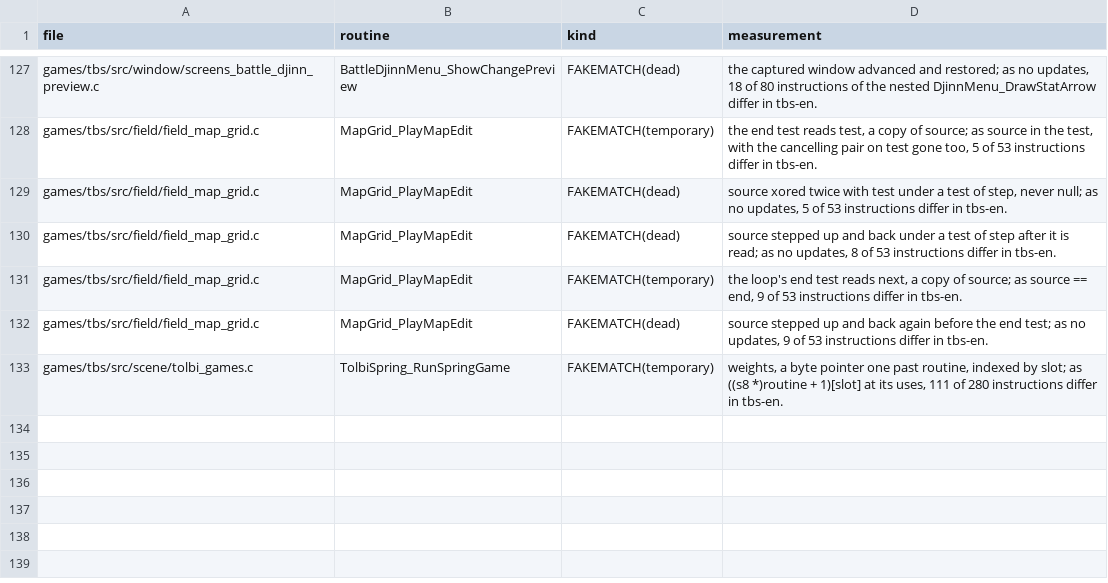
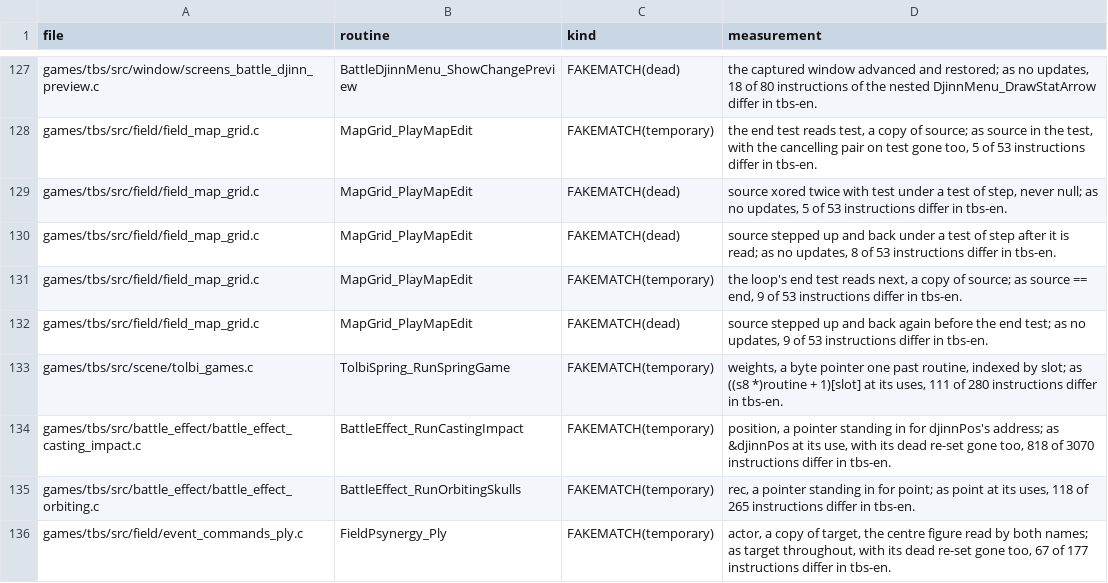
Before and after one commit to PascalPixel/alchemy-devtools, a TSV file: evidence/tbs-fakematch.tsv, drawn as a sheet; only a part is shown, gaps mark what is left out; the diff names each change by its address in the sheet, - before the commit and + after, or states it on an @@ line.

```diff
--- a/evidence/tbs-fakematch.tsv
+++ b/evidence/tbs-fakematch.tsv
+row 134: games/tbs/src/battle_effect/battle_effect_casting_impact.c | BattleEffect_RunCastingImpact | FAKEMATCH(temporary) | position, a pointer standing in for djinnPos's address; as &djinnPos at its use, with its dead re-set gone too, 818 of 3070 instructions differ in tbs-en.
+row 135: games/tbs/src/battle_effect/battle_effect_orbiting.c | BattleEffect_RunOrbitingSkulls | FAKEMATCH(temporary) | rec, a pointer standing in for point; as point at its uses, 118 of 265 instructions differ in tbs-en.
+row 136: games/tbs/src/field/event_commands_ply.c | FieldPsynergy_Ply | FAKEMATCH(temporary) | actor, a copy of target, the centre figure read by both names; as target throughout, with its dead re-set gone too, 67 of 177 instructions differ in tbs-en.
```
Also changed, not shown: evidence/tla-fakematch.tsv.
